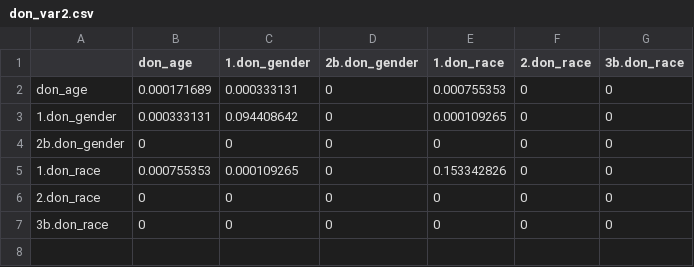
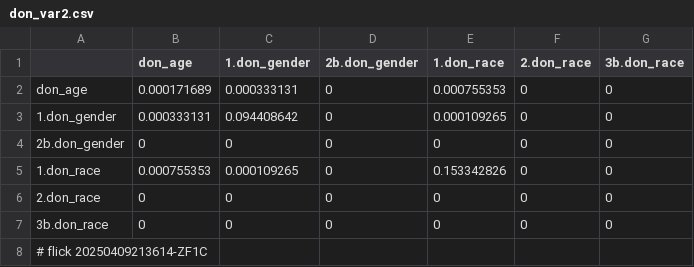
Before and after one commit to abikesa/provocateur, a CSV file: kitabo/ensi/ukubona/donorcase/test2/assets/csv/don_var2.csv, drawn as a sheet.

Commit message:
kitabo/ensi/ukubona/donorcase/test2/assets/csv/don_var2.csv

```diff
--- a/kitabo/ensi/ukubona/donorcase/test2/assets/csv/don_var2.csv
+++ b/kitabo/ensi/ukubona/donorcase/test2/assets/csv/don_var2.csv
@@ -7 +7,2 @@ don_age,0.000171689,0.000333131,0,0.000755353,0,0
 3b.don_race,0,0,0,0,0,0
+# flick 20250409213614-ZF1C
```
